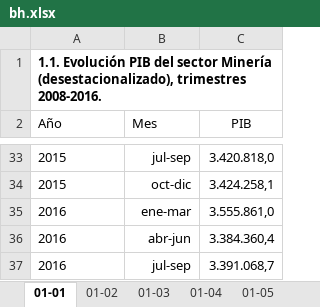
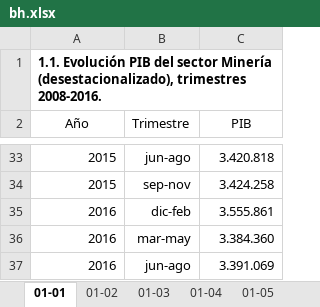
Before and after one commit to igutierrezm/OLN-ISN, an Excel workbook: data/cuadros/Minería/bh.xlsx, sheet 01-01, drawn as a sheet; only a part is shown, gaps mark what is left out; values as stored, in another font and other column widths than the file's, no borders; the diff covers the shown part only; the diff names each change by its address in the sheet, - before the commit and + after, or states it on an @@ line.

```diff
--- a/data/cuadros/Minería/bh.xlsx (sheet 01-01)
+++ b/data/cuadros/Minería/bh.xlsx (sheet 01-01)
-A2 alignment: left
+A2 alignment: center
-B2: Mes
+B2: Trimestre
-A33:A37 alignment: left
+A33:A37 alignment: right
-B33 (Trimestre): jul-sep
+B33 (Trimestre): jun-ago
-C33 (PIB): 3.420.818,0
+C33 (PIB): 3.420.818
-B34 (Trimestre): oct-dic
+B34 (Trimestre): sep-nov
-C34 (PIB): 3.424.258,1
+C34 (PIB): 3.424.258
-B35 (Trimestre): ene-mar
+B35 (Trimestre): dic-feb
-C35 (PIB): 3.555.861,0
+C35 (PIB): 3.555.861
-B36 (Trimestre): abr-jun
+B36 (Trimestre): mar-may
-C36 (PIB): 3.384.360,4
+C36 (PIB): 3.384.360
-B37 (Trimestre): jul-sep
+B37 (Trimestre): jun-ago
-C37 (PIB): 3.391.068,7
+C37 (PIB): 3.391.069
```
Also changed, not shown: 1 added row, 1 removed row, 58 edited cells and cell formats elsewhere in this sheet, sheet 01-02, sheet 05-01, other sheet tabs, charts or pictures, 9 other files.
